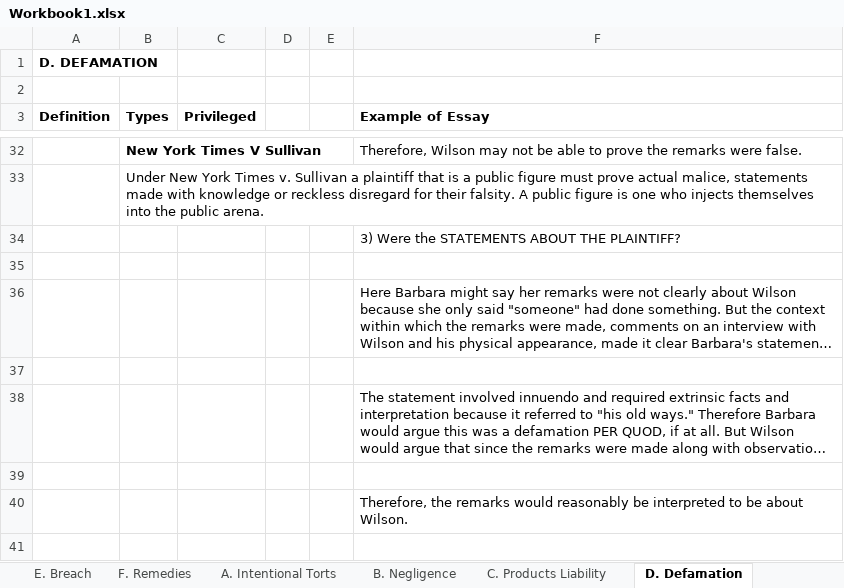
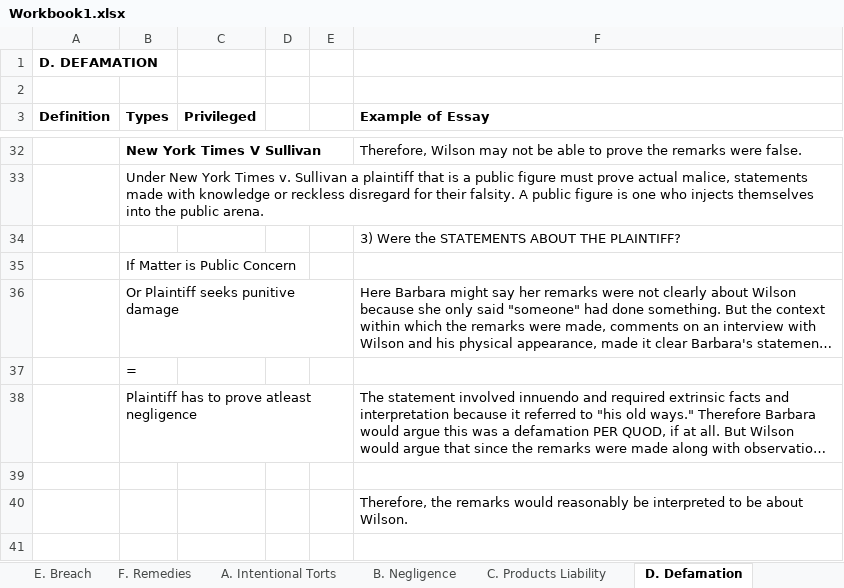
Before and after one commit to manishkhanchandani/classesrfeb, an Excel workbook: manish/courseLaw/LMR/Workbook1.xlsx, sheet D. Defamation, drawn as a sheet; only a part is shown, gaps mark what is left out; long unchanged cells end in …; values as stored, in another font and other column widths than the file's, no borders; the diff names each change by its address in the sheet, - before the commit and + after, or states it on an @@ line.

```diff
--- a/manish/courseLaw/LMR/Workbook1.xlsx (sheet D. Defamation)
+++ b/manish/courseLaw/LMR/Workbook1.xlsx (sheet D. Defamation)
-B35 (Types): (empty)
+B35 (Types): If Matter is Public Concern
-B36 (Types): (empty)
+B36 (Types): Or Plaintiff seeks punitive damage
-B37 (Types): (empty)
+B37 (Types): =
-B38 (Types): (empty)
+B38 (Types): Plaintiff has to prove atleast negligence
```
Also changed, not shown: sheet B. Contract Terms, sheet A. Formation of Contracts.
